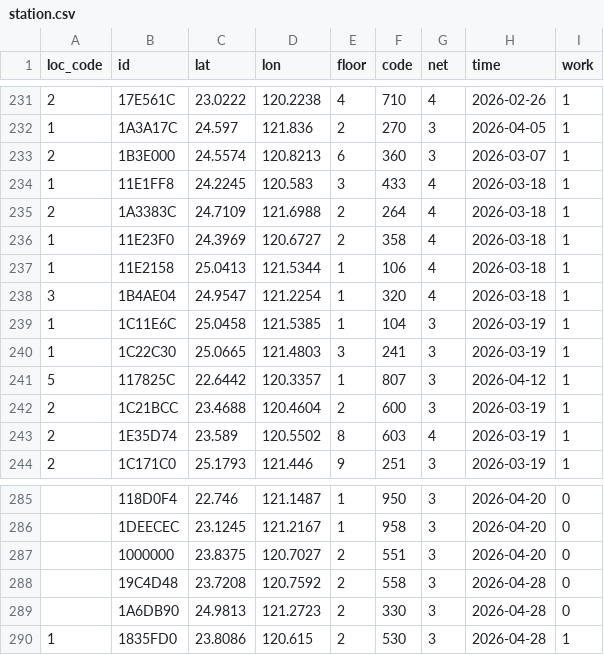
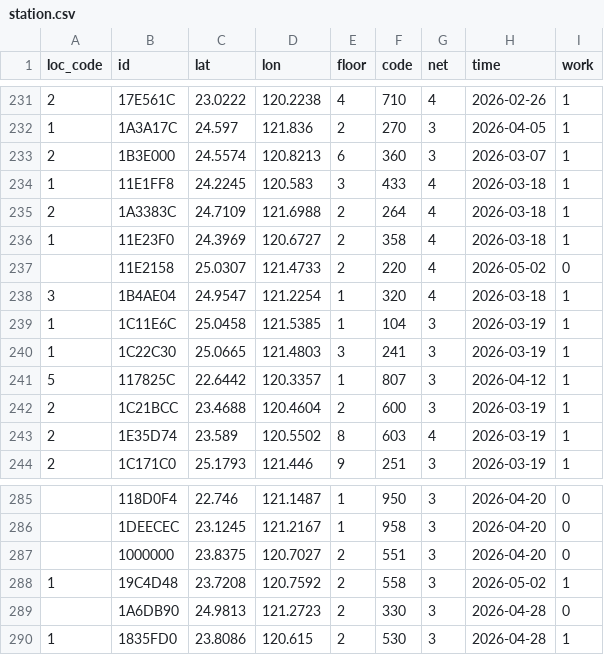
Before and after one commit to ExpTechTW/API, a CSV file: resource/station.csv, drawn as a sheet; only a part is shown, gaps mark what is left out.

```diff
--- a/resource/station.csv
+++ b/resource/station.csv
@@ -236,3 +236,3 @@ loc_code,id,lat,lon,floor,code,net,time,work
 1,11E23F0,24.3969,120.6727,2,358,4,2026-03-18,1
-1,11E2158,25.0413,121.5344,1,106,4,2026-03-18,1
+,11E2158,25.0307,121.4733,2,220,4,2026-05-02,0
 3,1B4AE04,24.9547,121.2254,1,320,4,2026-03-18,1
@@ -287,3 +287,3 @@ loc_code,id,lat,lon,floor,code,net,time,work
 ,1000000,23.8375,120.7027,2,551,3,2026-04-20,0
-,19C4D48,23.7208,120.7592,2,558,3,2026-04-28,0
+1,19C4D48,23.7208,120.7592,2,558,3,2026-05-02,1
 ,1A6DB90,24.9813,121.2723,2,330,3,2026-04-28,0
```
